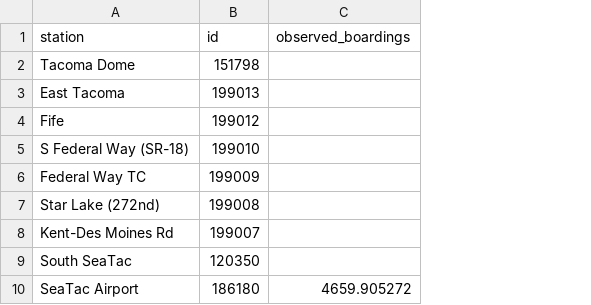
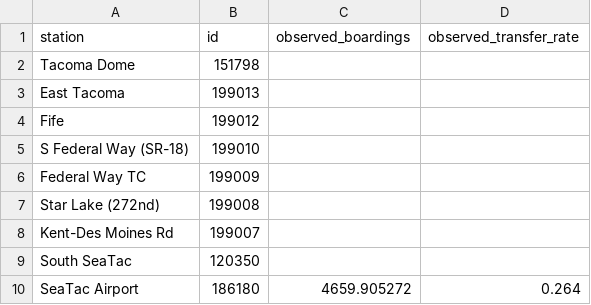
Before and after one commit to psrc/soundcast, a CSV file: scripts/summarize/inputs/network_summary/light_rail_boardings.csv, drawn as a sheet; only a part is shown; the diff names each change by its address in the sheet, - before the commit and + after, or states it on an @@ line.

Commit message:
Adding transfer rates to observed light rail boardings.

```diff
--- a/scripts/summarize/inputs/network_summary/light_rail_boardings.csv
+++ b/scripts/summarize/inputs/network_summary/light_rail_boardings.csv
+column D (observed_transfer_rate), row 10: 0.264
```
Also changed, not shown: scripts/summarize/inputs/network_summary/transit_special_routes.csv.
